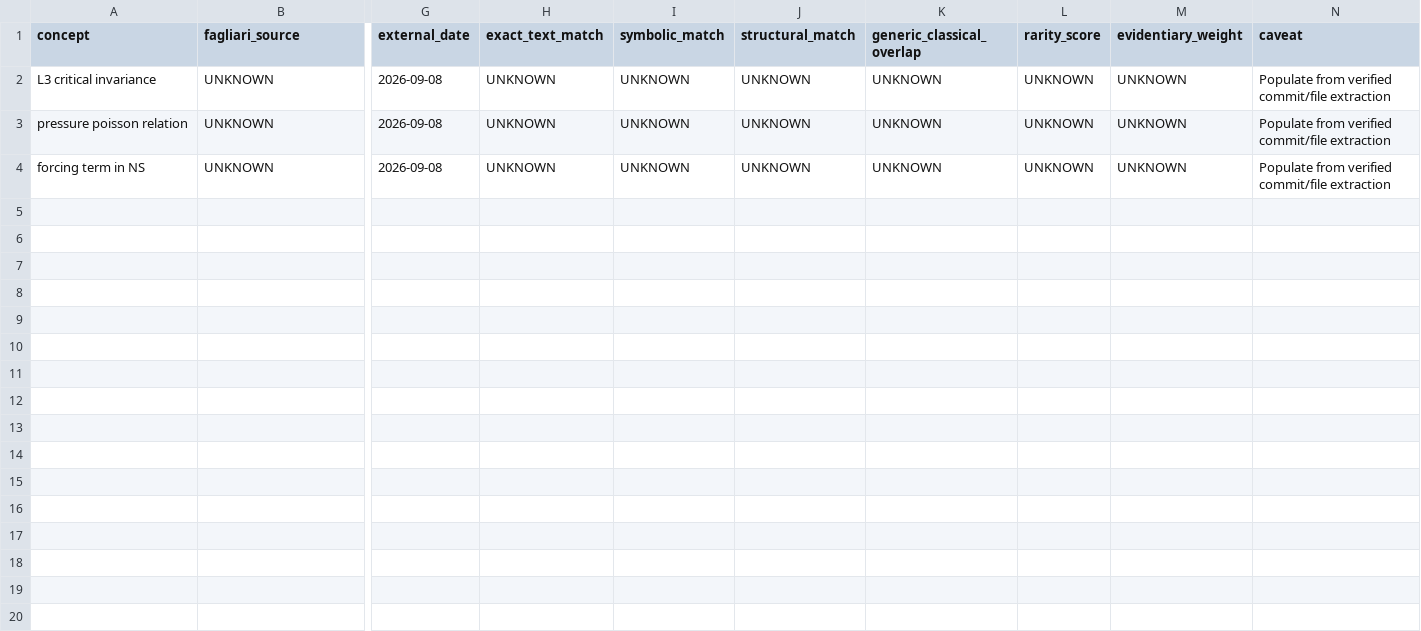
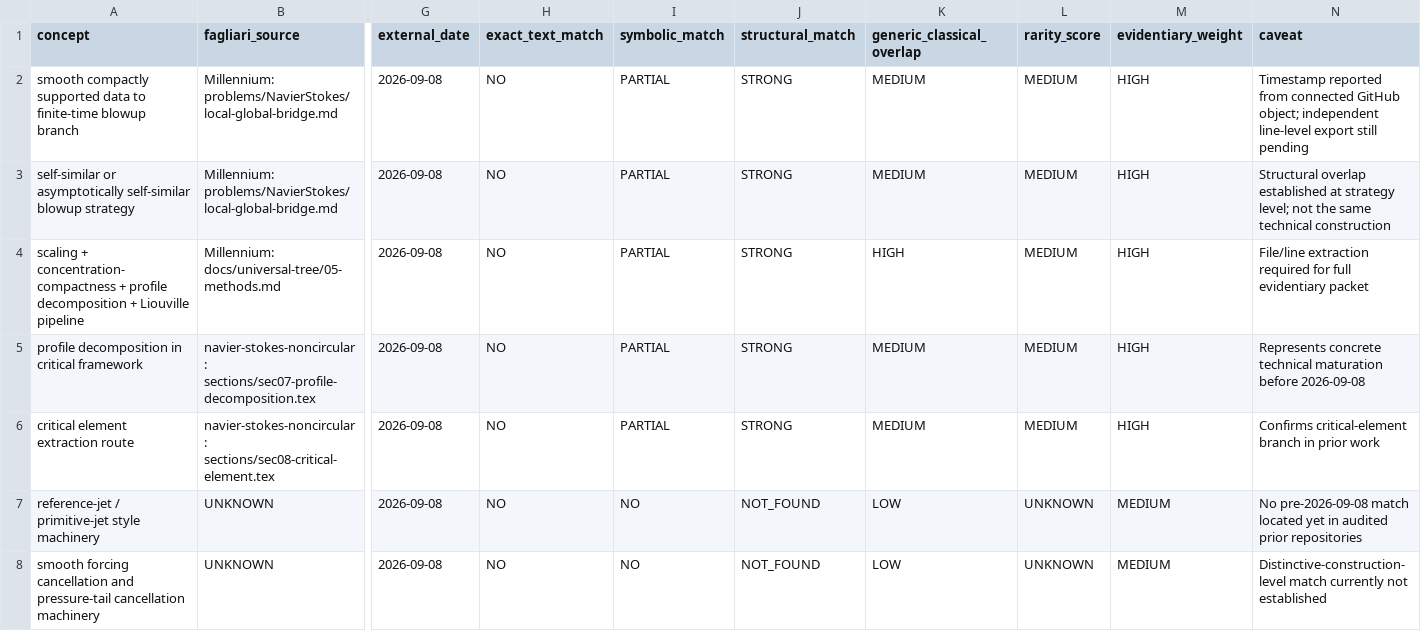
Before and after one commit to ShantiDraconis/navier-stokes-critical-barrier-audit, a CSV file: evidence/forensic_first_occurrence.csv, drawn as a sheet; only a part is shown, gaps mark what is left out; removed rows and columns are numbered as before the commit, all else as after; rows hold the shown columns only; the diff names each change by its address in the sheet, - before the commit and + after, or states it on an @@ line.

```diff
--- a/evidence/forensic_first_occurrence.csv
+++ b/evidence/forensic_first_occurrence.csv
+row 2: smooth compactly supported data to finite-time blowup branch | Millennium: problems/NavierStokes/local-global-bridge.md | 2026-09-08 | NO | PARTIAL | STRONG | MEDIUM | MEDIUM | HIGH | Timestamp reported from connected GitHub object; independent line-level export still pending
+row 3: self-similar or asymptotically self-similar blowup strategy | Millennium: problems/NavierStokes/local-global-bridge.md | 2026-09-08 | NO | PARTIAL | STRONG | MEDIUM | MEDIUM | HIGH | Structural overlap established at strategy level; not the same technical construction
+row 4: scaling + concentration-compactness + profile decomposition + Liouville pipeline | Millennium: docs/universal-tree/05-methods.md | 2026-09-08 | NO | PARTIAL | STRONG | HIGH | MEDIUM | HIGH | File/line extraction required for full evidentiary packet
+row 5: profile decomposition in critical framework | navier-stokes-noncircular: sections/sec07-profile-decomposition.tex | 2026-09-08 | NO | PARTIAL | STRONG | MEDIUM | MEDIUM | HIGH | Represents concrete technical maturation before 2026-09-08
+row 6: critical element extraction route | navier-stokes-noncircular: sections/sec08-critical-element.tex | 2026-09-08 | NO | PARTIAL | STRONG | MEDIUM | MEDIUM | HIGH | Confirms critical-element branch in prior work
-A7 (concept): L3 critical invariance
+A7 (concept): reference-jet / primitive-jet style machinery
-H7:H8 (exact_text_match): UNKNOWN
+H7:H8 (exact_text_match): NO
-I7:I8 (symbolic_match): UNKNOWN
+I7:I8 (symbolic_match): NO
-J7:J8 (structural_match): UNKNOWN
+J7:J8 (structural_match): NOT_FOUND
-K7:K8 (generic_classical_overlap): UNKNOWN
+K7:K8 (generic_classical_overlap): LOW
-M7:M8 (evidentiary_weight): UNKNOWN
+M7:M8 (evidentiary_weight): MEDIUM
-N7 (caveat): Populate from verified commit/file extraction
+N7 (caveat): No pre-2026-09-08 match located yet in audited prior repositories
-A8 (concept): pressure poisson relation
+A8 (concept): smooth forcing cancellation and pressure-tail cancellation machinery
-N8 (caveat): Populate from verified commit/file extraction
+N8 (caveat): Distinctive-construction-level match currently not established
-row 4: forcing term in NS | UNKNOWN | 2026-09-08 | UNKNOWN | UNKNOWN | UNKNOWN | UNKNOWN | UNKNOWN | UNKNOWN | Populate from verified commit/file extraction
```
Also changed, not shown: 5 other files.
